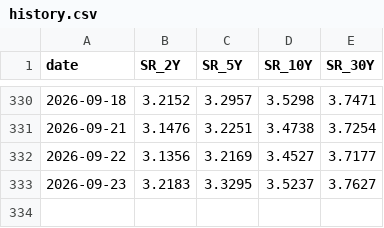
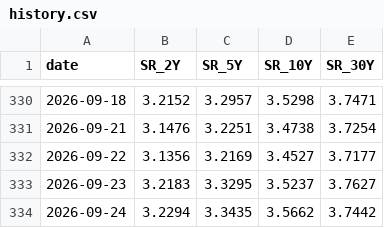
Before and after one commit to Driefrixh/zins-monitor, a CSV file: data/history.csv, drawn as a sheet; only a part is shown, gaps mark what is left out.

```diff
--- a/data/history.csv
+++ b/data/history.csv
@@ -333 +333,2 @@ date,SR_2Y,SR_5Y,SR_10Y,SR_30Y
 2026-09-23,3.2183,3.3295,3.5237,3.7627
+2026-09-24,3.2294,3.3435,3.5662,3.7442
```
Also changed, not shown: 2 other files.
